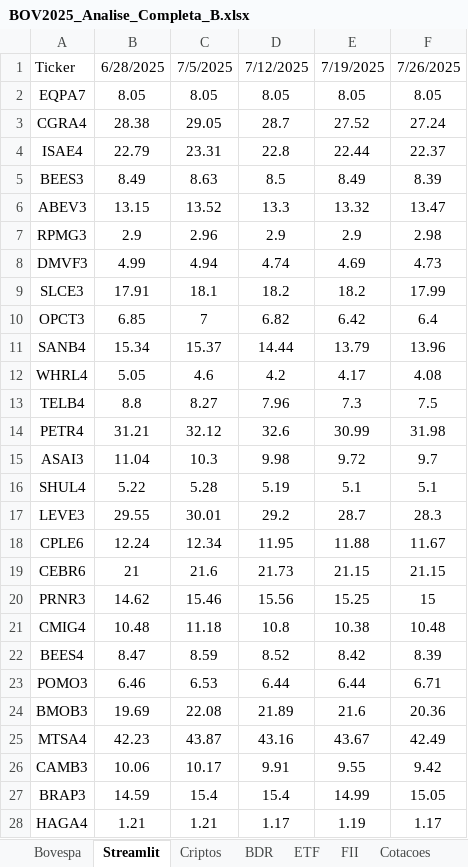
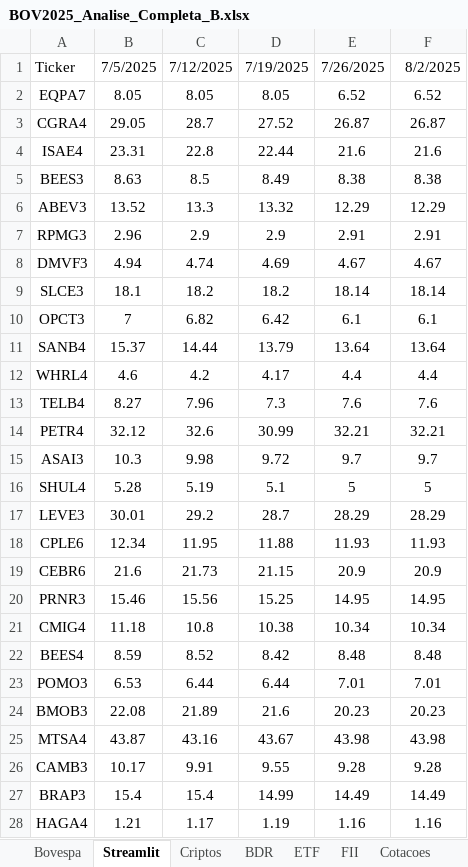
Before and after one commit to Mpctba/painel-analise-ativos, an Excel workbook: BOV2025_Analise_Completa_B.xlsx, sheet Streamlit, drawn as a sheet; only a part is shown; values as stored, in another font and other column widths than the file's, no borders; removed rows and columns are numbered as before the commit, all else as after; the diff covers the shown part only; the diff names each change by its address in the sheet, - before the commit and + after, or states it on an @@ line.

```diff
--- a/BOV2025_Analise_Completa_B.xlsx (sheet Streamlit)
+++ b/BOV2025_Analise_Completa_B.xlsx (sheet Streamlit)
-column B, rows 1-28: 6/28/2025 | 8.05 | 28.38 | 22.79 | 8.49 | 13.15 | 2.9 | 4.99 | 17.91 | 6.85 | 15.34 | 5.05 | 8.8 | 31.21 | 11.04 | 5.22 | 29.55 | 12.24 | 21 | 14.62 | 10.48 | 8.47 | 6.46 | 19.69 | 42.23 | 10.06 | 14.59 | 1.21
+column E, rows 1-28: 7/26/2025 | 6.52 | 26.87 | 21.6 | 8.38 | 12.29 | 2.91 | 4.67 | 18.14 | 6.1 | 13.64 | 4.4 | 7.6 | 32.21 | 9.7 | 5 | 28.29 | 11.93 | 20.9 | 14.95 | 10.34 | 8.48 | 7.01 | 20.23 | 43.98 | 9.28 | 14.49 | 1.16
-F1: 7/26/2025
+F1: 8/2/2025
-F2: 8.05
+F2: 6.52
-F3: 27.24
+F3: 26.87
-F4: 22.37
+F4: 21.6
-F5: 8.39
+F5: 8.38
-F6: 13.47
+F6: 12.29
-F7: 2.98
+F7: 2.91
-F8: 4.73
+F8: 4.67
-F9: 17.99
+F9: 18.14
-F10: 6.4
+F10: 6.1
-F11: 13.96
+F11: 13.64
-F12: 4.08
+F12: 4.4
-F13: 7.5
+F13: 7.6
-F14: 31.98
+F14: 32.21
-F16: 5.1
+F16: 5
-F17: 28.3
+F17: 28.29
-F18: 11.67
+F18: 11.93
-F19: 21.15
+F19: 20.9
-F20: 15
+F20: 14.95
-F21: 10.48
+F21: 10.34
-F22: 8.39
+F22: 8.48
-F23: 6.71
+F23: 7.01
-F24: 20.36
+F24: 20.23
-F25: 42.49
+F25: 43.98
-F26: 9.42
+F26: 9.28
-F27: 15.05
+F27: 14.49
-F28: 1.17
+F28: 1.16
```
Also changed, not shown: 225 edited cells elsewhere in this sheet, sheet Bovespa, sheet BDR, sheet Criptos, sheet ETF, sheet FII, formulas that keep their value, hidden cells.
